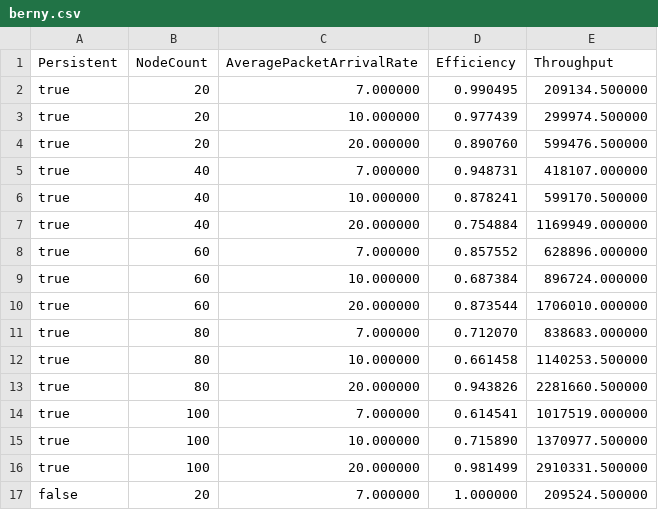
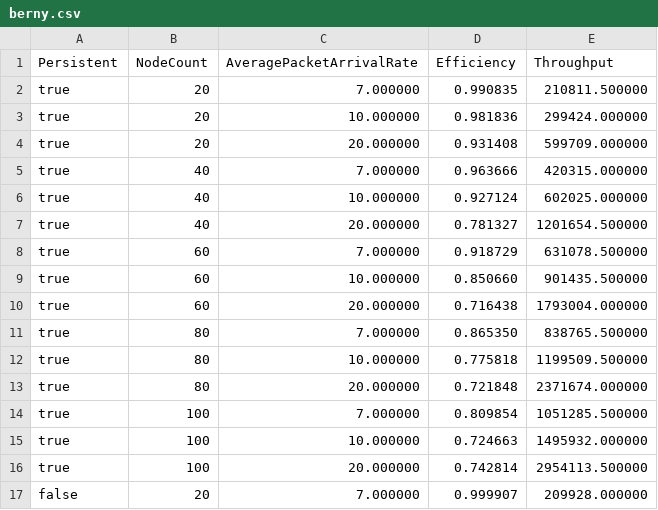
Before and after one commit to zahin-mohammad/ece358-lab2, a CSV file: berny.csv, drawn as a sheet; only a part is shown; the diff covers the shown part only.

```diff
--- a/berny.csv
+++ b/berny.csv
@@ -1,17 +1,17 @@
 Persistent,NodeCount,AveragePacketArrivalRate,Efficiency,Throughput
-true,20,7.000000,0.990495,209134.500000
-true,20,10.000000,0.977439,299974.500000
-true,20,20.000000,0.890760,599476.500000
-true,40,7.000000,0.948731,418107.000000
-true,40,10.000000,0.878241,599170.500000
-true,40,20.000000,0.754884,1169949.000000
-true,60,7.000000,0.857552,628896.000000
-true,60,10.000000,0.687384,896724.000000
-true,60,20.000000,0.873544,1706010.000000
-true,80,7.000000,0.712070,838683.000000
-true,80,10.000000,0.661458,1140253.500000
-true,80,20.000000,0.943826,2281660.500000
-true,100,7.000000,0.614541,1017519.000000
-true,100,10.000000,0.715890,1370977.500000
-true,100,20.000000,0.981499,2910331.500000
-false,20,7.000000,1.000000,209524.500000
+true,20,7.000000,0.990835,210811.500000
+true,20,10.000000,0.981836,299424.000000
+true,20,20.000000,0.931408,599709.000000
+true,40,7.000000,0.963666,420315.000000
+true,40,10.000000,0.927124,602025.000000
+true,40,20.000000,0.781327,1201654.500000
+true,60,7.000000,0.918729,631078.500000
+true,60,10.000000,0.850660,901435.500000
+true,60,20.000000,0.716438,1793004.000000
+true,80,7.000000,0.865350,838765.500000
+true,80,10.000000,0.775818,1199509.500000
+true,80,20.000000,0.721848,2371674.000000
+true,100,7.000000,0.809854,1051285.500000
+true,100,10.000000,0.724663,1495932.000000
+true,100,20.000000,0.742814,2954113.500000
+false,20,7.000000,0.999907,209928.000000
```
Also changed, not shown: 28 edited cells elsewhere in this file, 5 other files.
